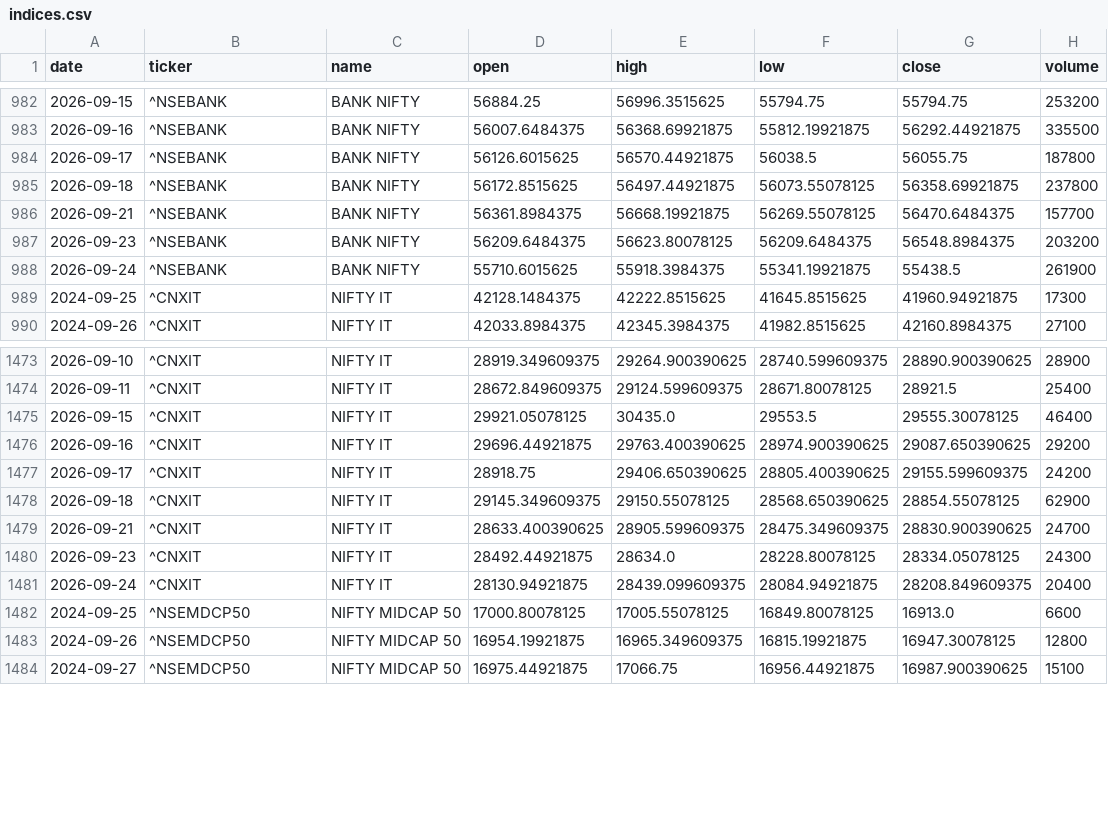
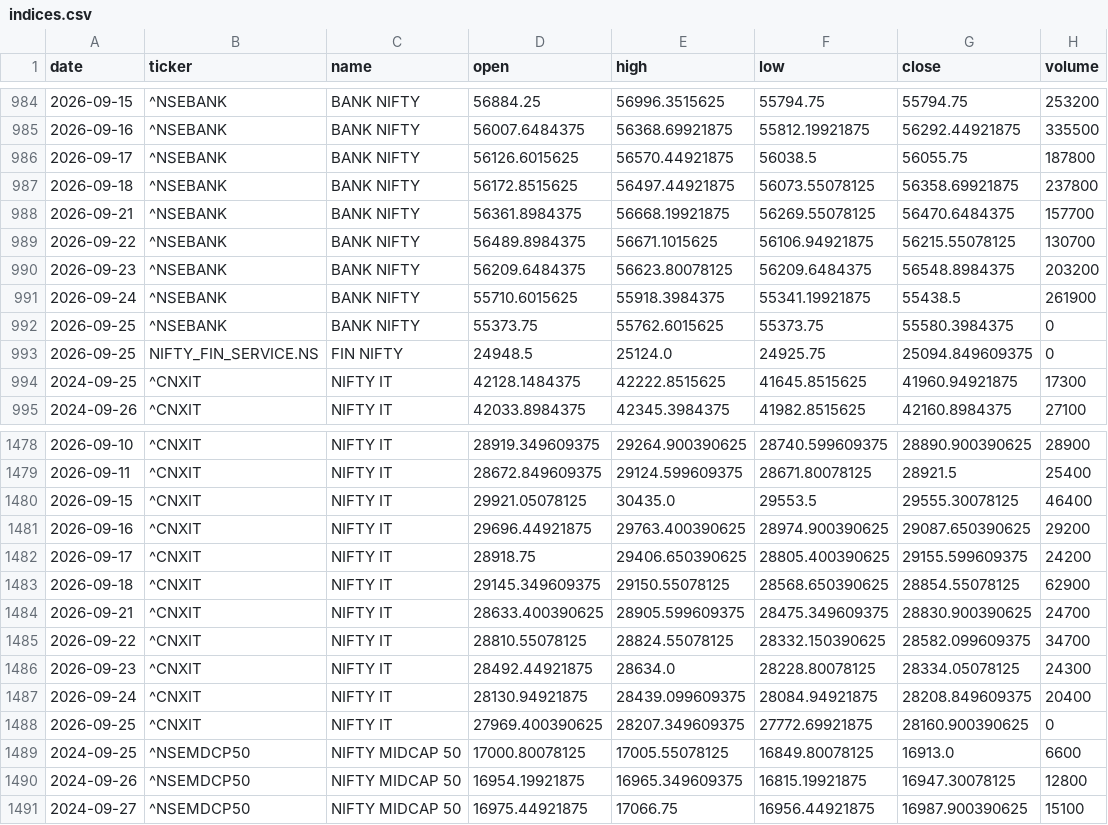
Before and after one commit to aryachirag02/swing-desk, a CSV file: data/indices.csv, drawn as a sheet; only a part is shown, gaps mark what is left out; the diff covers the shown part only; the diff names each change by its address in the sheet, - before the commit and + after, or states it on an @@ line.

```diff
--- a/data/indices.csv
+++ b/data/indices.csv
+row 989: 2026-09-22 | ^NSEBANK | BANK NIFTY | 56489.8984375 | 56671.1015625 | 56106.94921875 | 56215.55078125 | 130700
+row 992: 2026-09-25 | ^NSEBANK | BANK NIFTY | 55373.75 | 55762.6015625 | 55373.75 | 55580.3984375 | 0
+row 993: 2026-09-25 | NIFTY_FIN_SERVICE.NS | FIN NIFTY | 24948.5 | 25124.0 | 24925.75 | 25094.849609375 | 0
+row 1485: 2026-09-22 | ^CNXIT | NIFTY IT | 28810.55078125 | 28824.55078125 | 28332.150390625 | 28582.099609375 | 34700
+row 1488: 2026-09-25 | ^CNXIT | NIFTY IT | 27969.400390625 | 28207.349609375 | 27772.69921875 | 28160.900390625 | 0
```
Also changed, not shown: 15 added rows elsewhere in this file, data/flows.csv, 6 other files.
